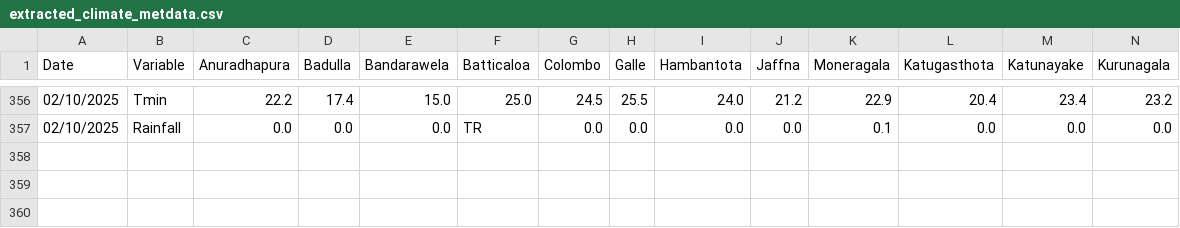
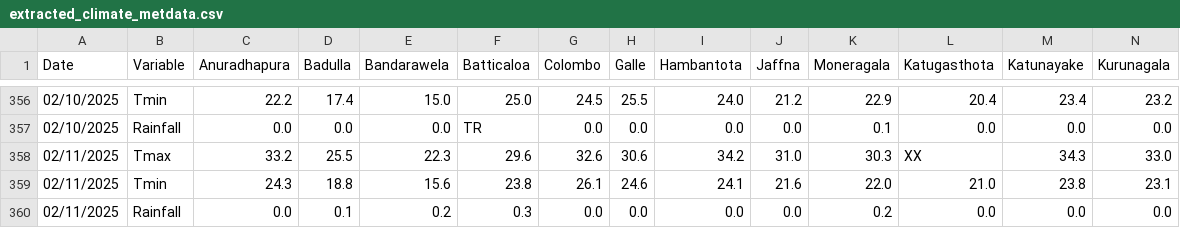
Before and after one commit to Metdata04/download_metdata, a CSV file: extracted_data/extracted_climate_metdata.csv, drawn as a sheet; only a part is shown, gaps mark what is left out; rows hold the shown columns only; the diff names each change by its address in the sheet, - before the commit and + after, or states it on an @@ line.

Commit message:
Extracted data from climate update PDF

```diff
--- a/extracted_data/extracted_climate_metdata.csv
+++ b/extracted_data/extracted_climate_metdata.csv
+row 358: 02/11/2025 | Tmax | 33.2 | 25.5 | 22.3 | 29.6 | 32.6 | 30.6 | 34.2 | 31.0 | 30.3 | XX | 34.3 | 33.0
+row 359: 02/11/2025 | Tmin | 24.3 | 18.8 | 15.6 | 23.8 | 26.1 | 24.6 | 24.1 | 21.6 | 22.0 | 21.0 | 23.8 | 23.1
+row 360: 02/11/2025 | Rainfall | 0.0 | 0.1 | 0.2 | 0.3 | 0.0 | 0.0 | 0.0 | 0.0 | 0.2 | 0.0 | 0.0 | 0.0
```
